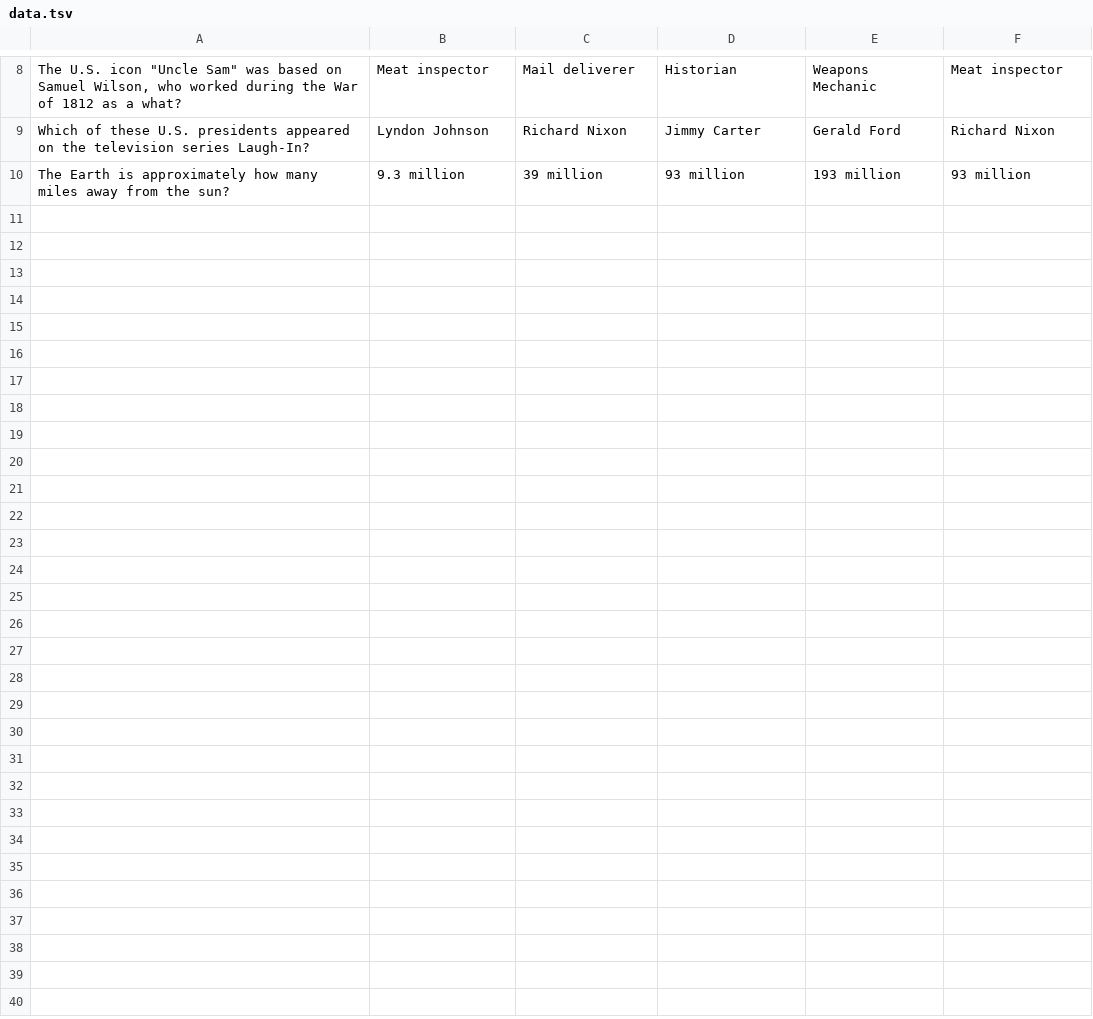
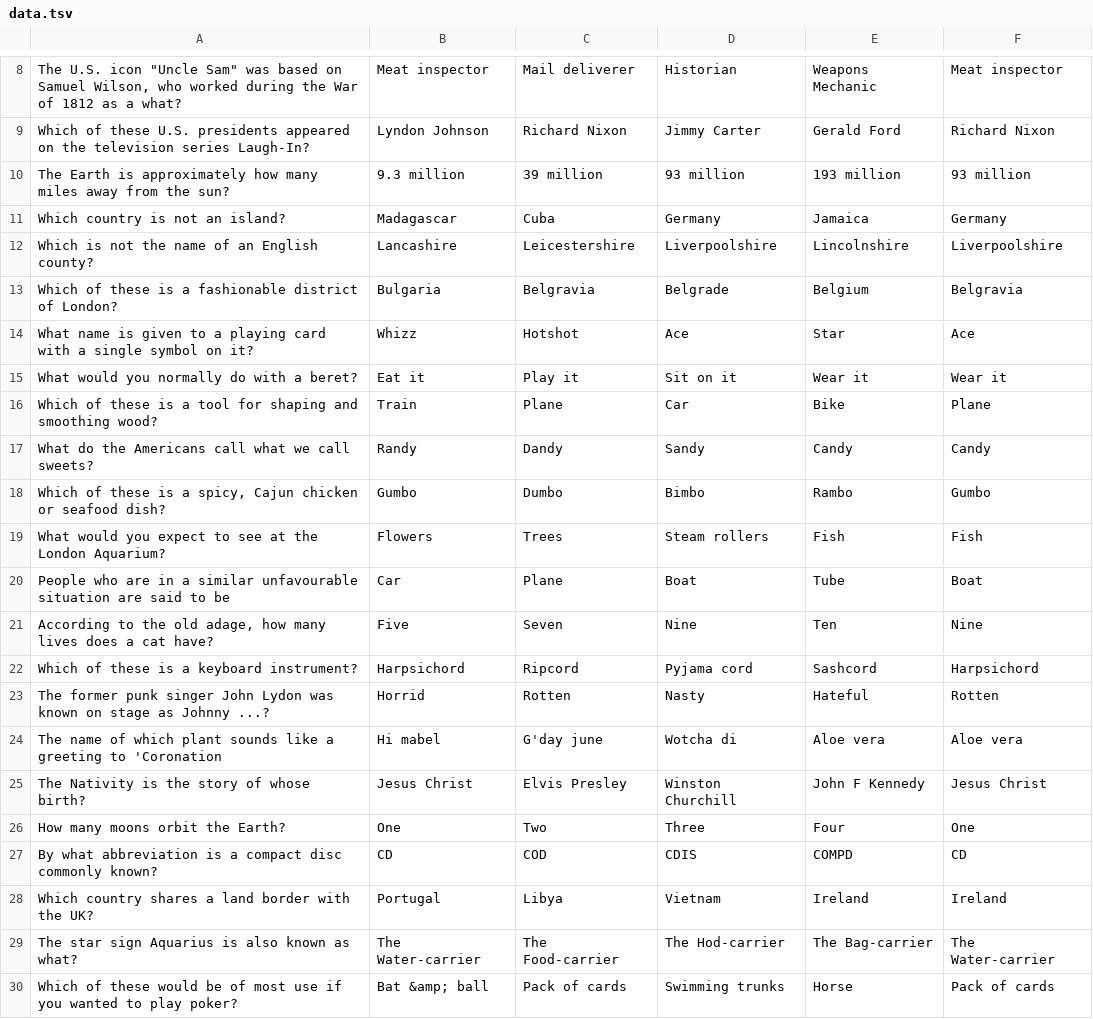
Before and after one commit to martinhellwig/NLP-Project, a TSV file: data.tsv, drawn as a sheet; only a part is shown, gaps mark what is left out; the diff covers the shown part only; the diff names each change by its address in the sheet, - before the commit and + after, or states it on an @@ line.

```diff
--- a/data.tsv
+++ b/data.tsv
+row 11: Which country is not an island? | Madagascar | Cuba | Germany | Jamaica | Germany
+row 12: Which is not the name of an English county? | Lancashire | Leicestershire | Liverpoolshire | Lincolnshire | Liverpoolshire
+row 13: Which of these is a fashionable district of London? | Bulgaria | Belgravia | Belgrade | Belgium | Belgravia
+row 14: What name is given to a playing card with a single symbol on it? | Whizz | Hotshot | Ace | Star | Ace
+row 15: What would you normally do with a beret? | Eat it | Play it | Sit on it | Wear it | Wear it
+row 16: Which of these is a tool for shaping and smoothing wood? | Train | Plane | Car | Bike | Plane
+row 17: What do the Americans call what we call sweets? | Randy | Dandy | Sandy | Candy | Candy
+row 18: Which of these is a spicy, Cajun chicken or seafood dish? | Gumbo | Dumbo | Bimbo | Rambo | Gumbo
+row 19: What would you expect to see at the London Aquarium? | Flowers | Trees | Steam rollers | Fish | Fish
+row 20: People who are in a similar unfavourable situation are said to be | Car | Plane | Boat | Tube | Boat
+row 21: According to the old adage, how many lives does a cat have? | Five | Seven | Nine | Ten | Nine
+row 22: Which of these is a keyboard instrument? | Harpsichord | Ripcord | Pyjama cord | Sashcord | Harpsichord
+row 23: The former punk singer John Lydon was known on stage as Johnny ...? | Horrid | Rotten | Nasty | Hateful | Rotten
+row 24: The name of which plant sounds like a greeting to 'Coronation | Hi mabel | G'day june | Wotcha di | Aloe vera | Aloe vera
+row 25: The Nativity is the story of whose birth? | Jesus Christ | Elvis Presley | Winston Churchill | John F Kennedy | Jesus Christ
+row 26: How many moons orbit the Earth? | One | Two | Three | Four | One
+row 27: By what abbreviation is a compact disc commonly known? | CD | COD | CDIS | COMPD | CD
+row 28: Which country shares a land border with the UK? | Portugal | Libya | Vietnam | Ireland | Ireland
+row 29: The star sign Aquarius is also known as what? | The Water-carrier | The Food-carrier | The Hod-carrier | The Bag-carrier | The Water-carrier
+row 30: Which of these would be of most use if you wanted to play poker? | Bat &amp; ball | Pack of cards | Swimming trunks | Horse | Pack of cards
```
Also changed, not shown: 10 added rows elsewhere in this file, 11 other files.
